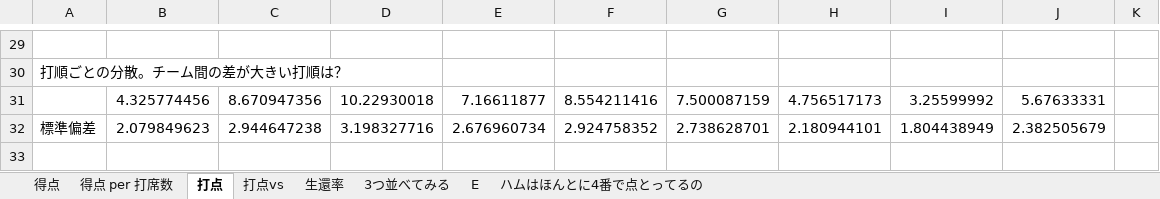
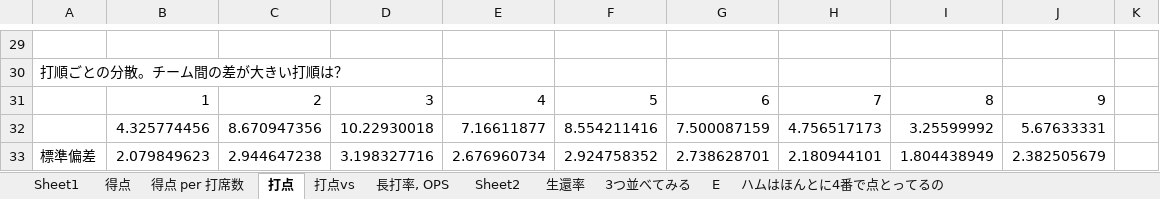
Before and after one commit to taichiw/baseball201712, an Excel workbook: graph.xlsx, sheet 打点, drawn as a sheet; only a part is shown, gaps mark what is left out; the shorter side is filled out with more unchanged rows; values as stored, in another font and other column widths than the file's, no borders; charts and pictures and conditional formats not drawn; the diff names each change by its address in the sheet, - before the commit and + after, or states it on an @@ line.

```diff
--- a/graph.xlsx (sheet 打点)
+++ b/graph.xlsx (sheet 打点)
+sheet tab: Sheet1
+sheet tab: 長打率, OPS
+sheet tab: Sheet2
+row 31:  | 1 | 2 | 3 | 4 | 5 | 6 | 7 | 8 | 9
```
Also changed, not shown: sheet 打点vs, hidden cells, charts or pictures, 8 other files.
